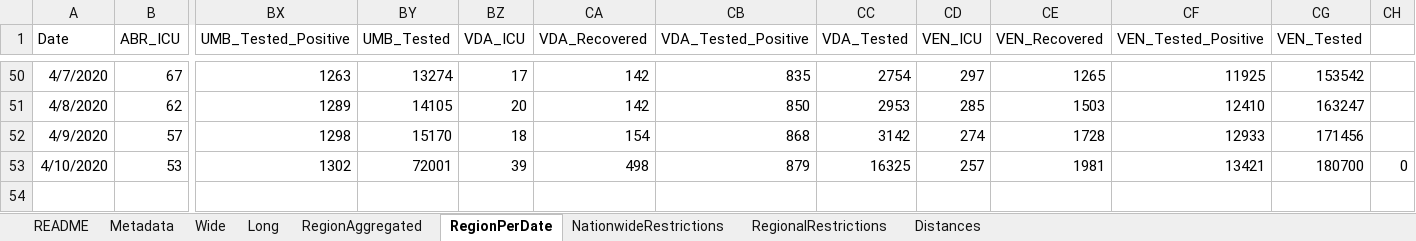
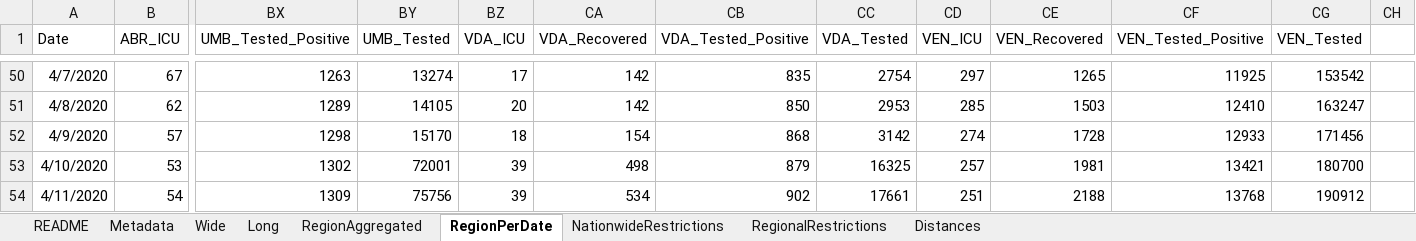
Before and after one commit to mikeweltevrede/master_thesis_corona, an Excel workbook: data/italy_wikipedia.xlsx, sheet RegionPerDate, drawn as a sheet; only a part is shown, gaps mark what is left out; values as stored, in another font and other column widths than the file's, no borders; rows hold the shown columns only; the diff names each change by its address in the sheet, - before the commit and + after, or states it on an @@ line.

```diff
--- a/data/italy_wikipedia.xlsx (sheet RegionPerDate)
+++ b/data/italy_wikipedia.xlsx (sheet RegionPerDate)
-CH53: 0
+CH53: (empty)
+row 54: 4/11/2020 | 54 | 1309 | 75756 | 39 | 534 | 902 | 17661 | 251 | 2188 | 13768 | 190912
```
Also changed, not shown: sheet RegionAggregated, sheet Long, sheet Wide, sheet NationwideRestrictions, formulas that keep their value.
